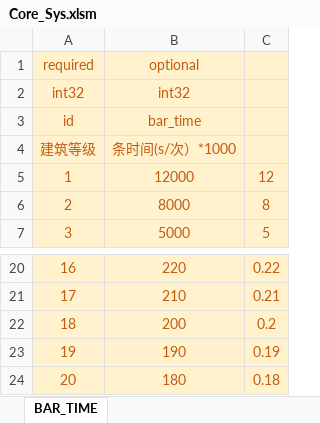
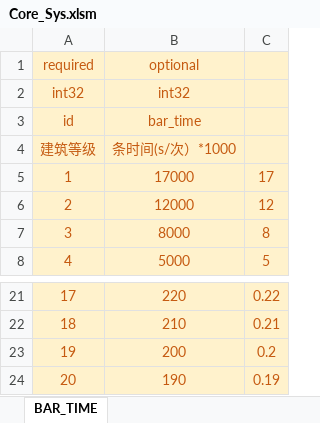
Before and after one commit to Wen1995/Project60D, an Excel workbook: tools/excelGen/xls/Core_Sys.xlsm, sheet BAR_TIME, drawn as a sheet; only a part is shown, gaps mark what is left out; values as stored, in another font and other column widths than the file's, no borders; removed rows and columns are numbered as before the commit, all else as after; the diff names each change by its address in the sheet, - before the commit and + after, or states it on an @@ line.

```diff
--- a/tools/excelGen/xls/Core_Sys.xlsm (sheet BAR_TIME)
+++ b/tools/excelGen/xls/Core_Sys.xlsm (sheet BAR_TIME)
+row 5: 1 | 17000 | 17
@@ column A (required) renumbered between rows 6 and 24 @@
-row 24: 20 | 180 | 0.18
```
Also changed, not shown: sheet BUILDING, formulas that keep their value, 40 other files.
